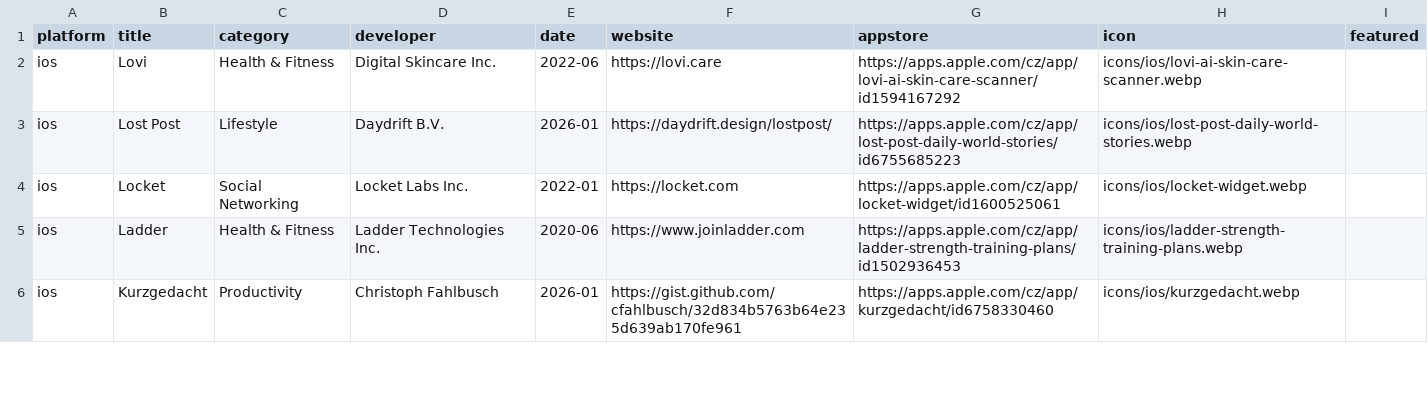
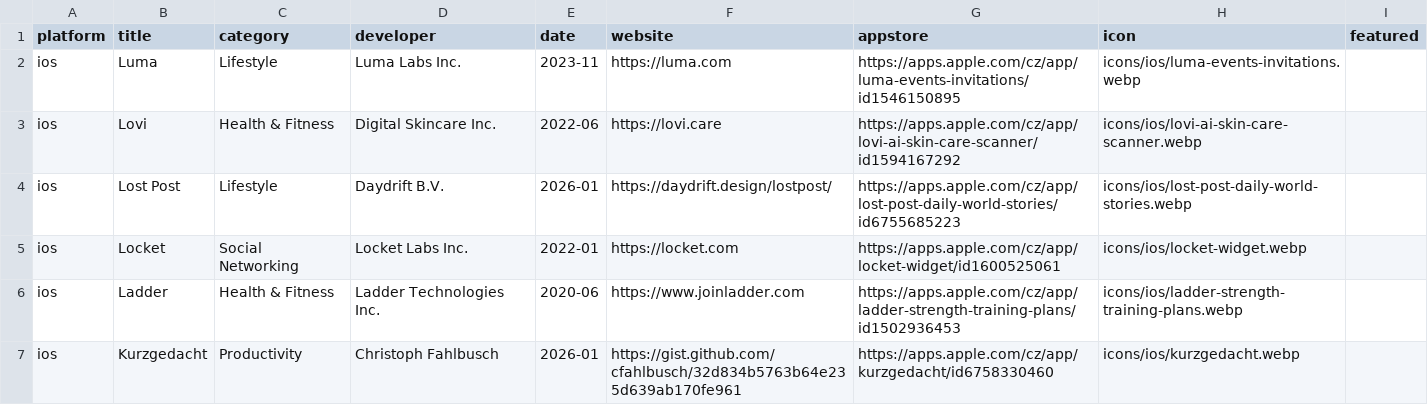
Before and after one commit to Manekenthe/IconSpace, a CSV file: data/apps.csv, drawn as a sheet; only a part is shown.

Commit message:
Update apps.csv

```diff
--- a/data/apps.csv
+++ b/data/apps.csv
@@ -1,2 +1,3 @@
 platform,title,category,developer,date,website,appstore,icon,featured
+ios,Luma,Lifestyle,Luma Labs Inc.,2023-11,https://luma.com,https://apps.apple.com/cz/app/luma-events-invitations/id1546150895,icons/ios/luma-events-invitations.webp,
 ios,Lovi,Health & Fitness,Digital Skincare Inc.,2022-06,https://lovi.care,https://apps.apple.com/cz/app/lovi-ai-skin-care-scanner/id1594167292,icons/ios/lovi-ai-skin-care-scanner.webp,
```
